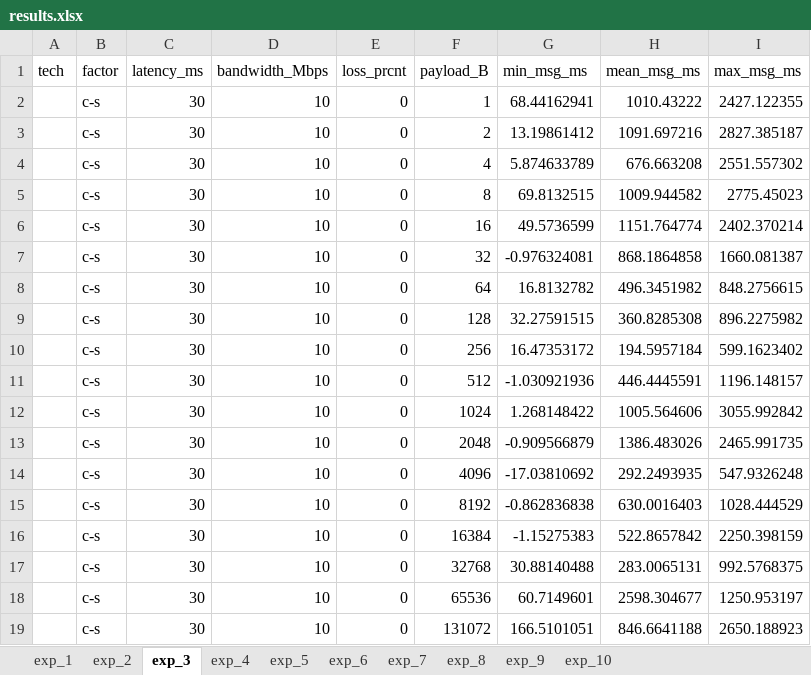
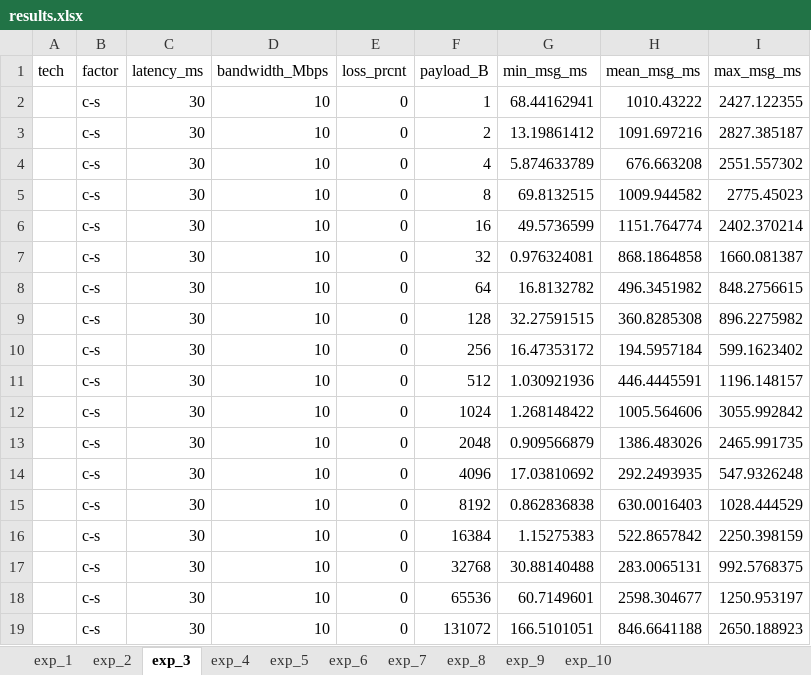
Before and after one commit to bradgwest/csci566_pa, an Excel workbook: pa4_updated/results/results.xlsx, sheet exp_3, drawn as a sheet; only a part is shown; values as stored, in another font and other column widths than the file's, no borders; the diff names each change by its address in the sheet, - before the commit and + after, or states it on an @@ line.

```diff
--- a/pa4_updated/results/results.xlsx (sheet exp_3)
+++ b/pa4_updated/results/results.xlsx (sheet exp_3)
-G7 (min_msg_ms): -0.976324081
+G7 (min_msg_ms): 0.976324081
-G11 (min_msg_ms): -1.030921936
+G11 (min_msg_ms): 1.030921936
-G13 (min_msg_ms): -0.909566879
+G13 (min_msg_ms): 0.909566879
-G14 (min_msg_ms): -17.03810692
+G14 (min_msg_ms): 17.03810692
-G15 (min_msg_ms): -0.862836838
+G15 (min_msg_ms): 0.862836838
-G16 (min_msg_ms): -1.15275383
+G16 (min_msg_ms): 1.15275383
```
Also changed, not shown: 15 other files.
